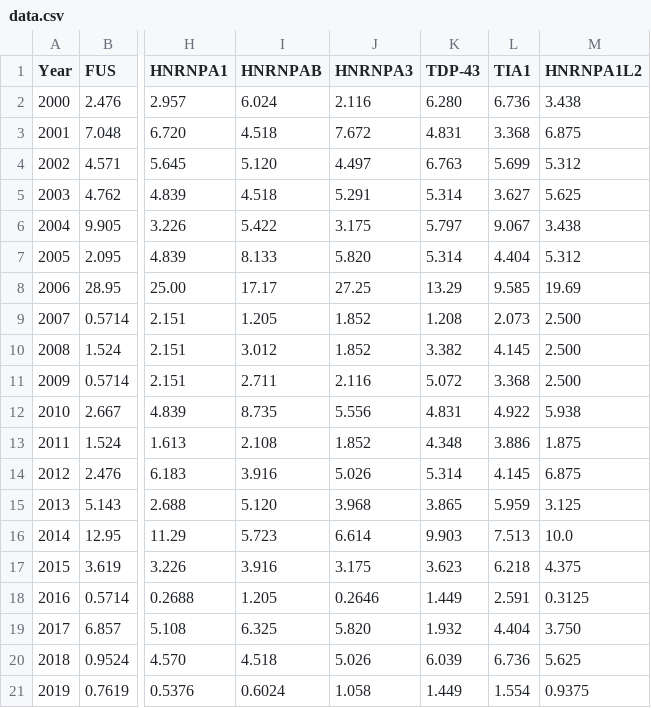
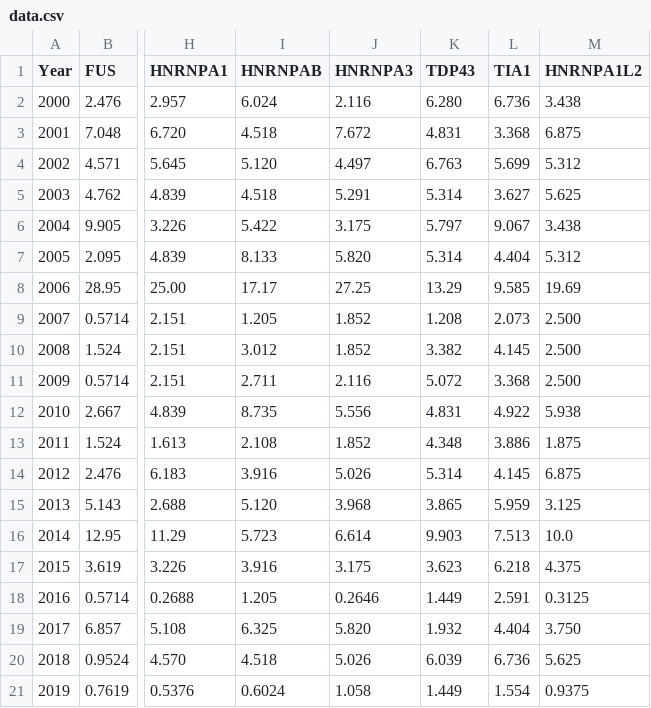
Before and after one commit to amchev/steamgraph, a CSV file: data.csv, drawn as a sheet; only a part is shown, gaps mark what is left out; the diff names each change by its address in the sheet, - before the commit and + after, or states it on an @@ line.

Commit message:
Update data.csv

```diff
--- a/data.csv
+++ b/data.csv
-K1: TDP-43
+K1: TDP43
```
